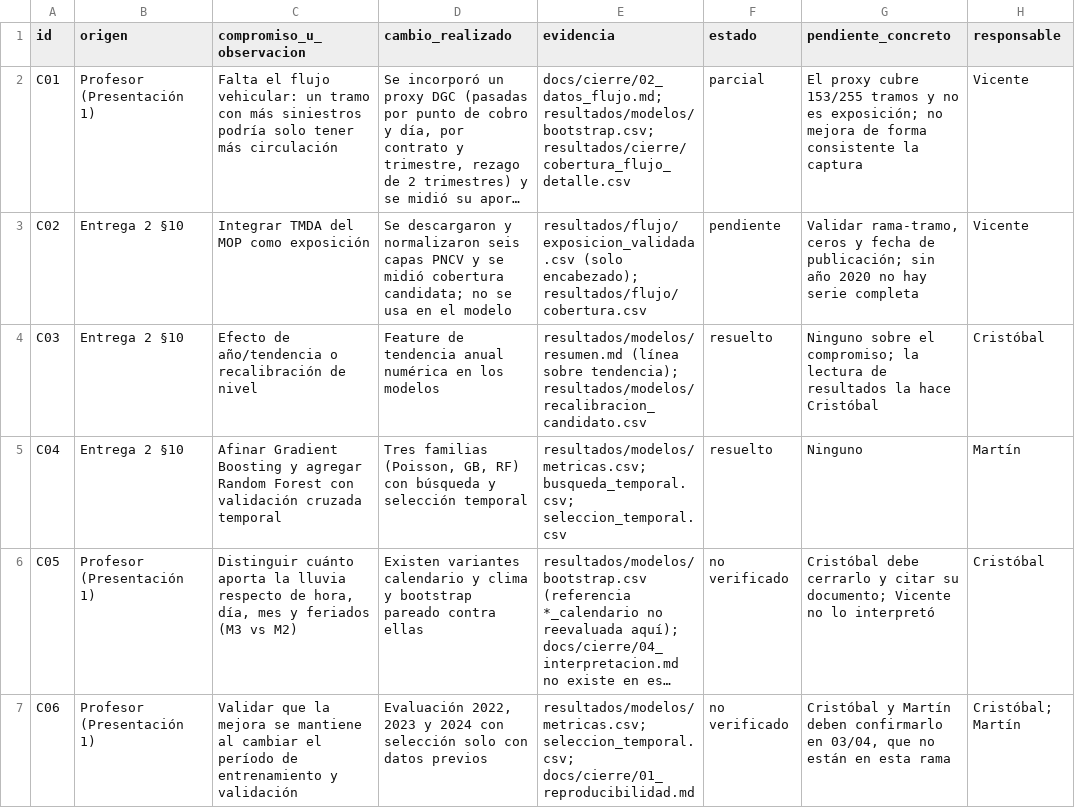
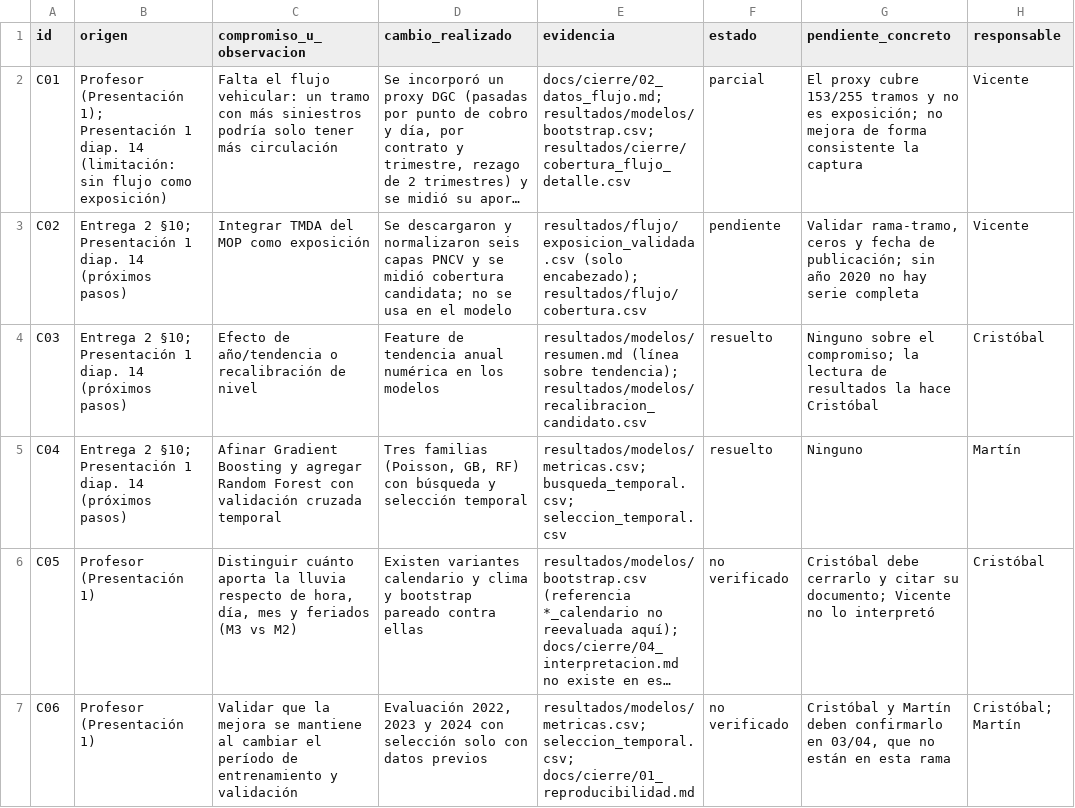
Before and after one commit to martinnmg1809/siniestros-transito-chile, a CSV file: resultados/cierre/matriz_compromisos.csv, drawn as a sheet; only a part is shown; long unchanged cells end in …; the diff covers the shown part only; the diff names each change by its address in the sheet, - before the commit and + after, or states it on an @@ line.

```diff
--- a/resultados/cierre/matriz_compromisos.csv
+++ b/resultados/cierre/matriz_compromisos.csv
-B2 (origen): Profesor (Presentación 1)
+B2 (origen): Profesor (Presentación 1); Presentación 1 diap. 14 (limitación: sin flujo como exposición)
-B3:B5 (origen): Entrega 2 §10
+B3:B5 (origen): Entrega 2 §10; Presentación 1 diap. 14 (próximos pasos)
```
Also changed, not shown: 1 added row and 1 edited cell elsewhere in this file, 1 other file.
